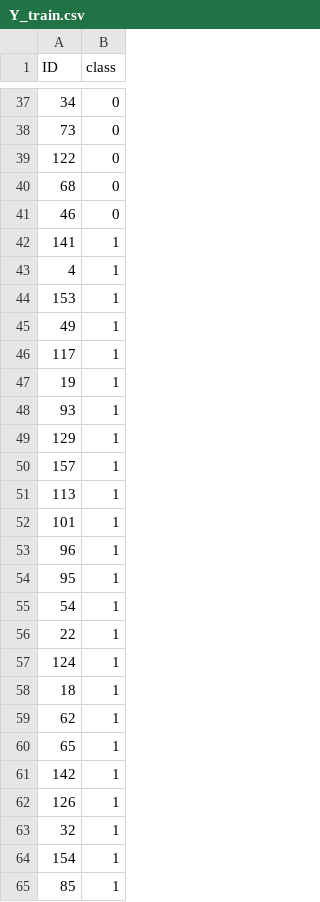
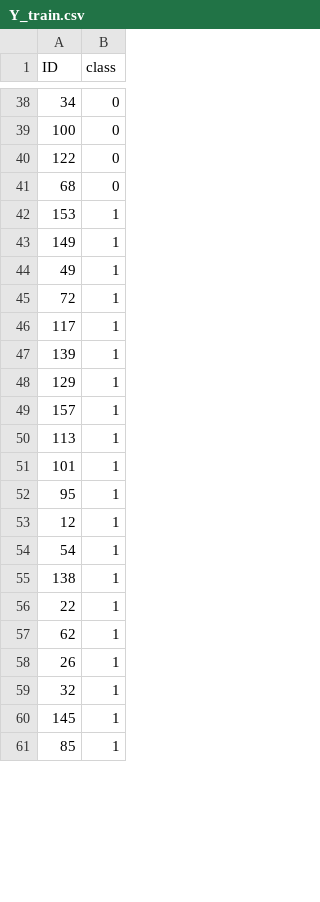
Before and after one commit to olegolt/PAF_reanalysis, a CSV file: data/Y_train.csv, drawn as a sheet; only a part is shown, gaps mark what is left out; the diff covers the shown part only.

```diff
--- a/data/Y_train.csv
+++ b/data/Y_train.csv
@@ -37,13 +38,11 @@
 34,0
-73,0
+100,0
 122,0
 68,0
-46,0
-141,1
-4,1
 153,1
+149,1
 49,1
+72,1
 117,1
-19,1
-93,1
+139,1
 129,1
@@ -52,14 +51,11 @@
 101,1
-96,1
 95,1
+12,1
 54,1
+138,1
 22,1
-124,1
-18,1
 62,1
-65,1
-142,1
-126,1
+26,1
 32,1
-154,1
+145,1
 85,1
```
Also changed, not shown: 12 added rows, 7 removed rows, 2 moved rows and 9 edited cells elsewhere in this file, data/X_test.csv, data/X_train.csv, 6 other files.
